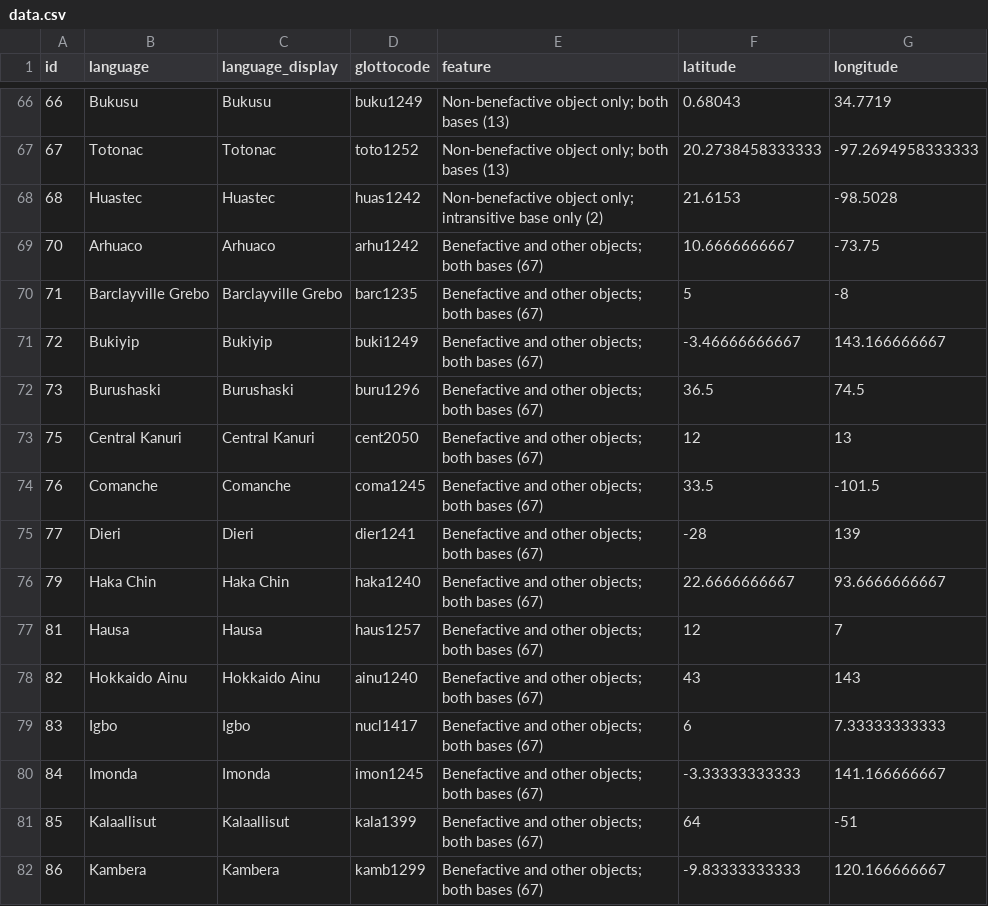
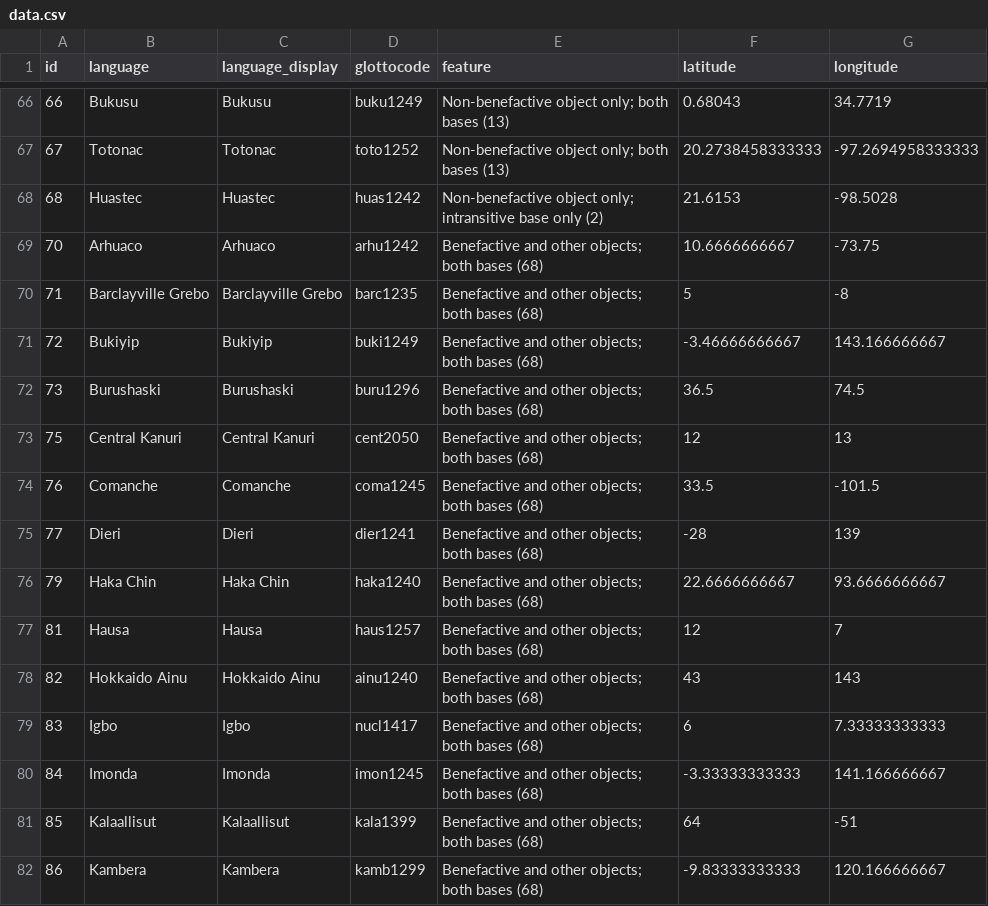
Before and after one commit to LingConLab/supplementary_applicative_constructions, a CSV file: data.csv, drawn as a sheet; only a part is shown, gaps mark what is left out; the diff covers the shown part only.

```diff
--- a/data.csv
+++ b/data.csv
@@ -68,15 +68,15 @@ id,language,language_display,glottocode,feature,latitude,longitude
 68,Huastec,Huastec,huas1242,Non-benefactive object only; intransitive base only (2),21.6153,-98.5028
-70,Arhuaco,Arhuaco,arhu1242,Benefactive and other objects; both bases (67),10.6666666667,-73.75
-71,Barclayville Grebo,Barclayville Grebo,barc1235,Benefactive and other objects; both bases (67),5,-8
-72,Bukiyip,Bukiyip,buki1249,Benefactive and other objects; both bases (67),-3.46666666667,143.166666667
-73,Burushaski,Burushaski,buru1296,Benefactive and other objects; both bases (67),36.5,74.5
-75,Central Kanuri,Central Kanuri,cent2050,Benefactive and other objects; both bases (67),12,13
-76,Comanche,Comanche,coma1245,Benefactive and other objects; both bases (67),33.5,-101.5
-77,Dieri,Dieri,dier1241,Benefactive and other objects; both bases (67),-28,139
-79,Haka Chin,Haka Chin,haka1240,Benefactive and other objects; both bases (67),22.6666666667,93.6666666667
-81,Hausa,Hausa,haus1257,Benefactive and other objects; both bases (67),12,7
-82,Hokkaido Ainu,Hokkaido Ainu,ainu1240,Benefactive and other objects; both bases (67),43,143
-83,Igbo,Igbo,nucl1417,Benefactive and other objects; both bases (67),6,7.33333333333
-84,Imonda,Imonda,imon1245,Benefactive and other objects; both bases (67),-3.33333333333,141.166666667
-85,Kalaallisut,Kalaallisut,kala1399,Benefactive and other objects; both bases (67),64,-51
-86,Kambera,Kambera,kamb1299,Benefactive and other objects; both bases (67),-9.83333333333,120.166666667
+70,Arhuaco,Arhuaco,arhu1242,Benefactive and other objects; both bases (68),10.6666666667,-73.75
+71,Barclayville Grebo,Barclayville Grebo,barc1235,Benefactive and other objects; both bases (68),5,-8
+72,Bukiyip,Bukiyip,buki1249,Benefactive and other objects; both bases (68),-3.46666666667,143.166666667
+73,Burushaski,Burushaski,buru1296,Benefactive and other objects; both bases (68),36.5,74.5
+75,Central Kanuri,Central Kanuri,cent2050,Benefactive and other objects; both bases (68),12,13
+76,Comanche,Comanche,coma1245,Benefactive and other objects; both bases (68),33.5,-101.5
+77,Dieri,Dieri,dier1241,Benefactive and other objects; both bases (68),-28,139
+79,Haka Chin,Haka Chin,haka1240,Benefactive and other objects; both bases (68),22.6666666667,93.6666666667
+81,Hausa,Hausa,haus1257,Benefactive and other objects; both bases (68),12,7
+82,Hokkaido Ainu,Hokkaido Ainu,ainu1240,Benefactive and other objects; both bases (68),43,143
+83,Igbo,Igbo,nucl1417,Benefactive and other objects; both bases (68),6,7.33333333333
+84,Imonda,Imonda,imon1245,Benefactive and other objects; both bases (68),-3.33333333333,141.166666667
+85,Kalaallisut,Kalaallisut,kala1399,Benefactive and other objects; both bases (68),64,-51
+86,Kambera,Kambera,kamb1299,Benefactive and other objects; both bases (68),-9.83333333333,120.166666667
```
Also changed, not shown: 1 added row and 53 edited cells elsewhere in this file, 1 other file.
